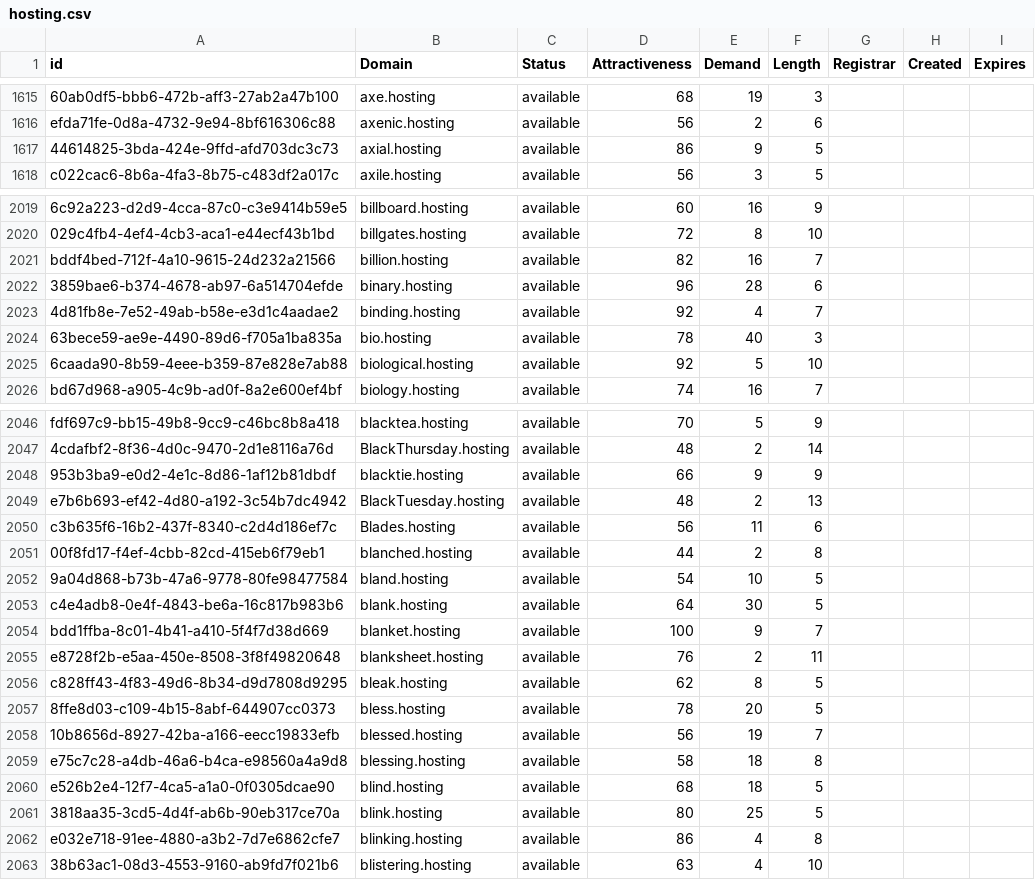
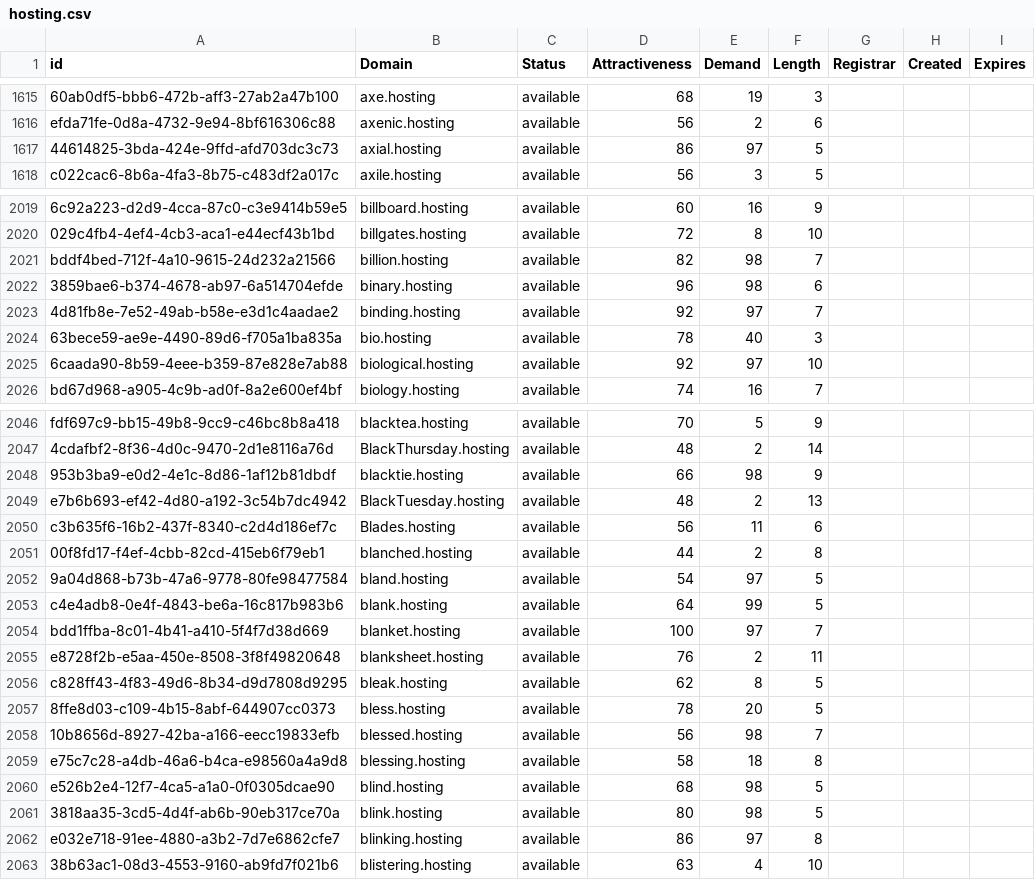
Before and after one commit to UniqueDomains/hosting-oneword-domains, a CSV file: hosting.csv, drawn as a sheet; only a part is shown, gaps mark what is left out; the diff covers the shown part only; the diff names each change by its address in the sheet, - before the commit and + after, or states it on an @@ line.

Commit message:
Domains update

```diff
--- a/hosting.csv
+++ b/hosting.csv
-E1617 (Demand): 9
+E1617 (Demand): 97
-E2021 (Demand): 16
+E2021 (Demand): 98
-E2022 (Demand): 28
+E2022 (Demand): 98
-E2023 (Demand): 4
+E2023 (Demand): 97
-E2025 (Demand): 5
+E2025 (Demand): 97
-E2048 (Demand): 9
+E2048 (Demand): 98
-E2052 (Demand): 10
+E2052 (Demand): 97
-E2053 (Demand): 30
+E2053 (Demand): 99
-E2054 (Demand): 9
+E2054 (Demand): 97
-E2058 (Demand): 19
+E2058 (Demand): 98
-E2060 (Demand): 18
+E2060 (Demand): 98
-E2061 (Demand): 25
+E2061 (Demand): 98
-E2062 (Demand): 4
+E2062 (Demand): 97
```
Also changed, not shown: 77 edited cells elsewhere in this file, 2 other files.
